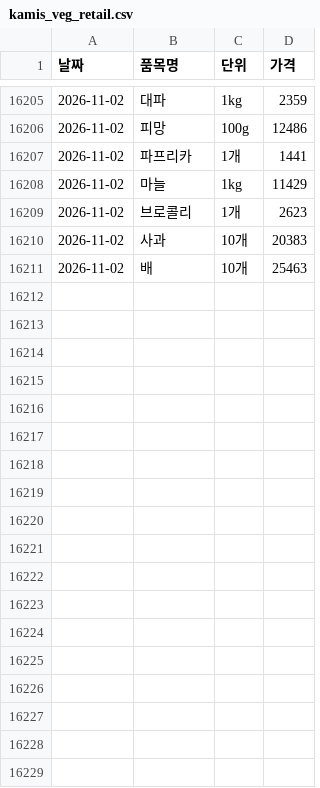
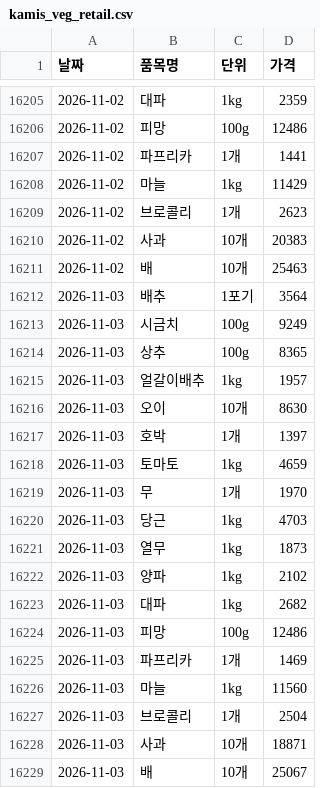
Before and after one commit to dudfyd84-ai/cabbage-price-bot, a CSV file: kamis_veg_retail.csv, drawn as a sheet; only a part is shown, gaps mark what is left out; the diff names each change by its address in the sheet, - before the commit and + after, or states it on an @@ line.

```diff
--- a/kamis_veg_retail.csv
+++ b/kamis_veg_retail.csv
+row 16212: 2026-11-03 | 배추 | 1포기 | 3564
+row 16213: 2026-11-03 | 시금치 | 100g | 9249
+row 16214: 2026-11-03 | 상추 | 100g | 8365
+row 16215: 2026-11-03 | 얼갈이배추 | 1kg | 1957
+row 16216: 2026-11-03 | 오이 | 10개 | 8630
+row 16217: 2026-11-03 | 호박 | 1개 | 1397
+row 16218: 2026-11-03 | 토마토 | 1kg | 4659
+row 16219: 2026-11-03 | 무 | 1개 | 1970
+row 16220: 2026-11-03 | 당근 | 1kg | 4703
+row 16221: 2026-11-03 | 열무 | 1kg | 1873
+row 16222: 2026-11-03 | 양파 | 1kg | 2102
+row 16223: 2026-11-03 | 대파 | 1kg | 2682
+row 16224: 2026-11-03 | 피망 | 100g | 12486
+row 16225: 2026-11-03 | 파프리카 | 1개 | 1469
+row 16226: 2026-11-03 | 마늘 | 1kg | 11560
+row 16227: 2026-11-03 | 브로콜리 | 1개 | 2504
+row 16228: 2026-11-03 | 사과 | 10개 | 18871
+row 16229: 2026-11-03 | 배 | 10개 | 25067
```
Also changed, not shown: predict_log.csv, weather_asos_data.csv, 43 other files.
